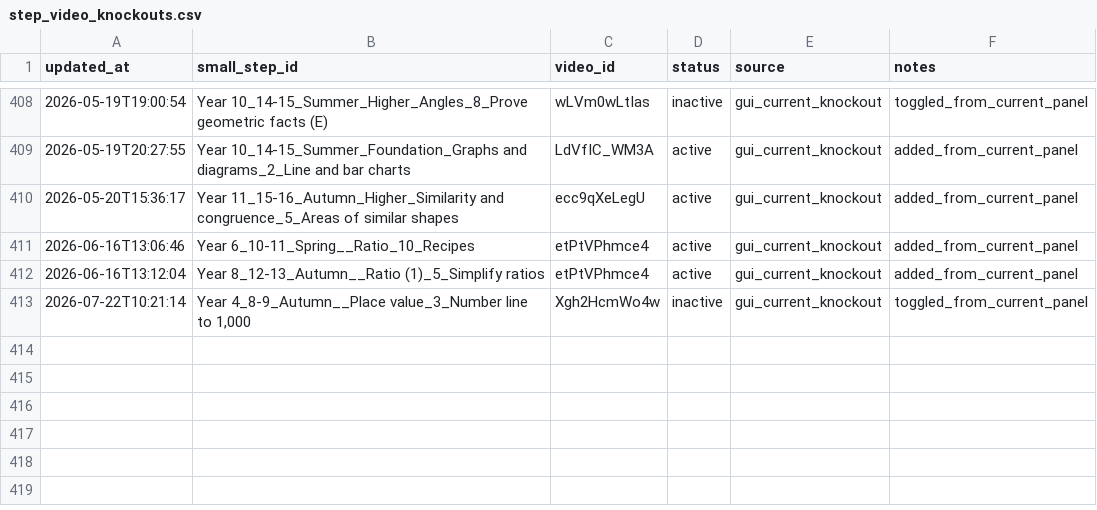
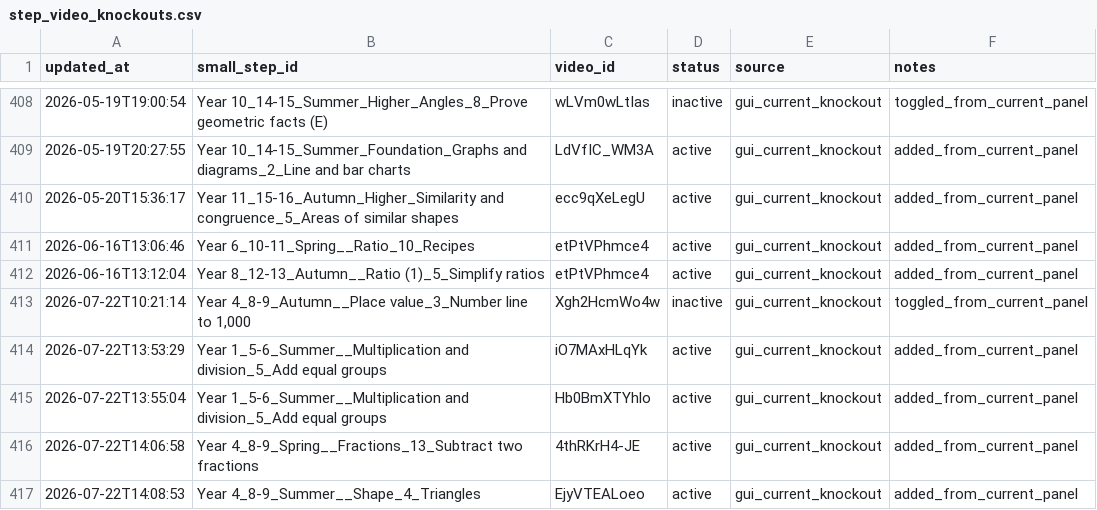
Before and after one commit to johnbrown-png/flipper-lite, a CSV file: qa/step_video_knockouts.csv, drawn as a sheet; only a part is shown, gaps mark what is left out; the diff names each change by its address in the sheet, - before the commit and + after, or states it on an @@ line.

```diff
--- a/qa/step_video_knockouts.csv
+++ b/qa/step_video_knockouts.csv
+row 414: 2026-07-22T13:53:29 | Year 1_5-6_Summer__Multiplication and division_5_Add equal groups | iO7MAxHLqYk | active | gui_current_knockout | added_from_current_panel
+row 415: 2026-07-22T13:55:04 | Year 1_5-6_Summer__Multiplication and division_5_Add equal groups | Hb0BmXTYhlo | active | gui_current_knockout | added_from_current_panel
+row 416: 2026-07-22T14:06:58 | Year 4_8-9_Spring__Fractions_13_Subtract two fractions | 4thRKrH4-JE | active | gui_current_knockout | added_from_current_panel
+row 417: 2026-07-22T14:08:53 | Year 4_8-9_Summer__Shape_4_Triangles | EjyVTEALoeo | active | gui_current_knockout | added_from_current_panel
```
Also changed, not shown: qa/manual_precomputed_overrides.csv, 9 other files.
